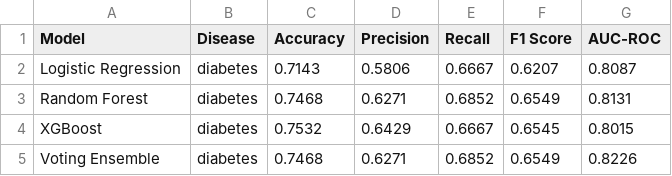
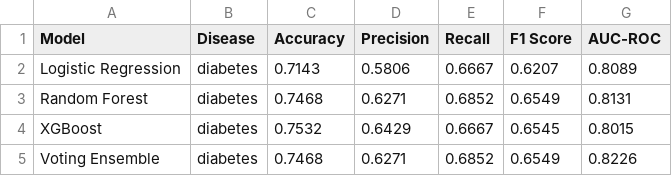
Before and after one commit to Ahmedgitty/Ai_healthcare, a CSV file: results/metrics/metrics_diabetes.csv, drawn as a sheet.

```diff
--- a/results/metrics/metrics_diabetes.csv
+++ b/results/metrics/metrics_diabetes.csv
@@ -1,3 +1,3 @@
 Model,Disease,Accuracy,Precision,Recall,F1 Score,AUC-ROC
-Logistic Regression,diabetes,0.7143,0.5806,0.6667,0.6207,0.8087
+Logistic Regression,diabetes,0.7143,0.5806,0.6667,0.6207,0.8089
 Random Forest,diabetes,0.7468,0.6271,0.6852,0.6549,0.8131
```
Also changed, not shown: results/metrics/metrics_kidney.csv, 45 other files.
